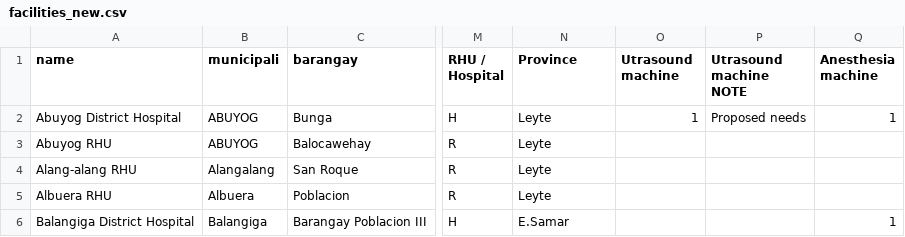
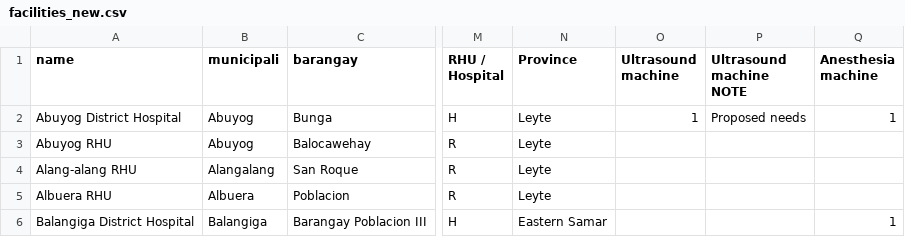
Before and after one commit to PhilippineRedCross/adb-health, a CSV file: data/facilities_new.csv, drawn as a sheet; only a part is shown, gaps mark what is left out; the diff covers the shown part only; the diff names each change by its address in the sheet, - before the commit and + after, or states it on an @@ line.

```diff
--- a/data/facilities_new.csv
+++ b/data/facilities_new.csv
-O1: Utrasound machine
+O1: Ultrasound machine
-P1: Utrasound machine NOTE
+P1: Ultrasound machine NOTE
-B2:B3 (municipali): ABUYOG
+B2:B3 (municipali): Abuyog
-N6 (Province): E.Samar
+N6 (Province): Eastern Samar
```
Also changed, not shown: 4 added rows and 32 edited cells elsewhere in this file, data/ommittedFacilities.csv, 3 other files.
